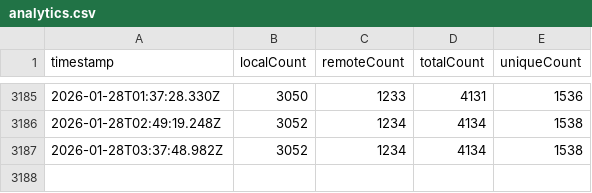
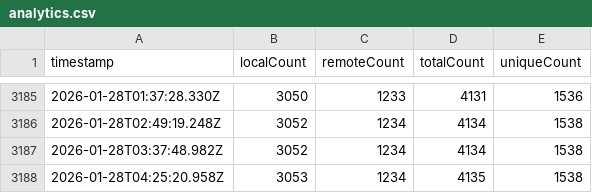
Before and after one commit to dend/mcp-registry-growth, a CSV file: data/analytics.csv, drawn as a sheet; only a part is shown, gaps mark what is left out; the diff names each change by its address in the sheet, - before the commit and + after, or states it on an @@ line.

```diff
--- a/data/analytics.csv
+++ b/data/analytics.csv
+row 3188: 2026-01-28T04:25:20.958Z | 3053 | 1234 | 4135 | 1538
```
